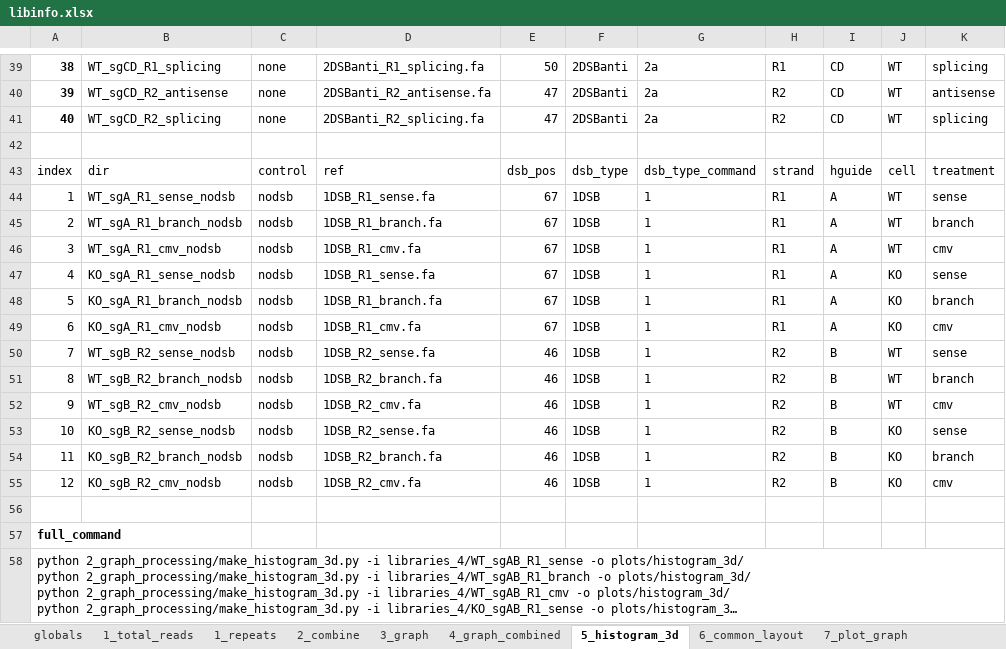
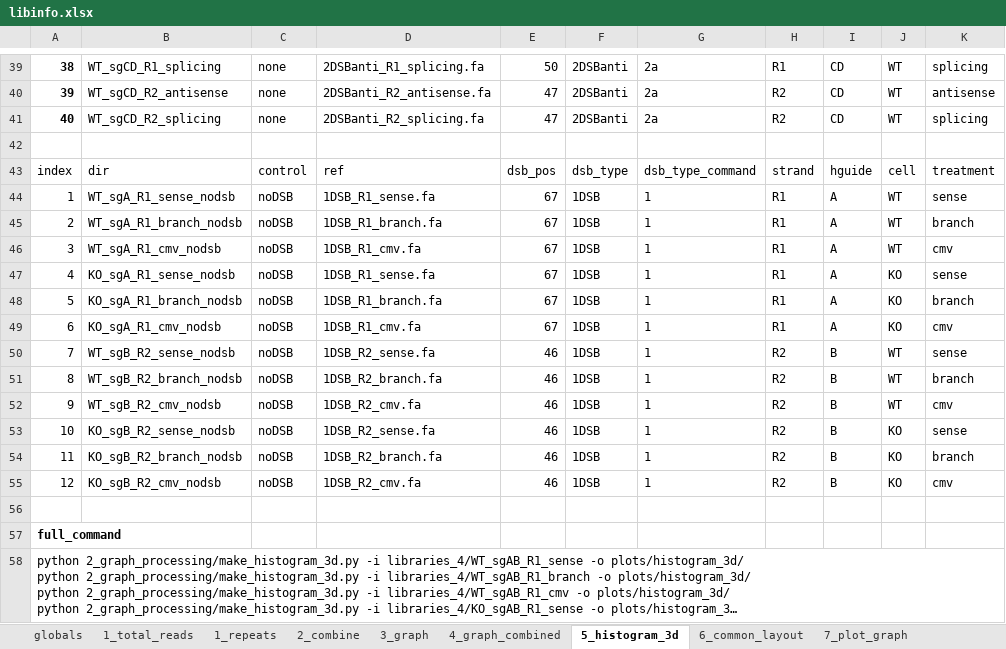
Before and after one commit to xph9876/RNA-mediated_DSB_repair, an Excel workbook: analyze_nhej/libinfo.xlsx, sheet 5_histogram_3d, drawn as a sheet; only a part is shown, gaps mark what is left out; long unchanged cells end in …; values as stored, in another font and other column widths than the file's, no borders; table styles not drawn; the diff names each change by its address in the sheet, - before the commit and + after, or states it on an @@ line.

Commit message:
Fix typo nodsb => noDSB. Add run_all scripts.

```diff
--- a/analyze_nhej/libinfo.xlsx (sheet 5_histogram_3d)
+++ b/analyze_nhej/libinfo.xlsx (sheet 5_histogram_3d)
-C44:C55: nodsb
+C44:C55: noDSB
```
Also changed, not shown: sheet 2_combine, sheet 1_repeats, sheet 3_graph, sheet 4_graph_combined, 9 other files.
